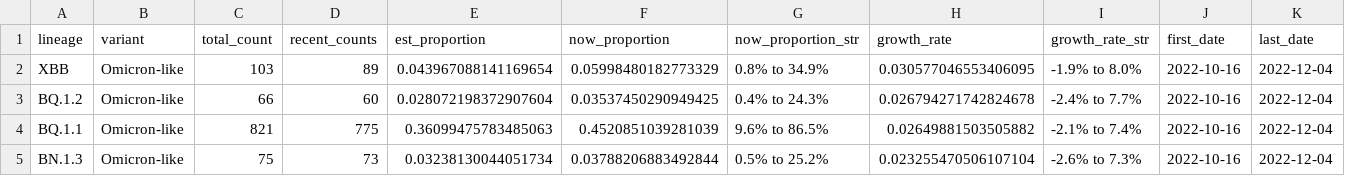
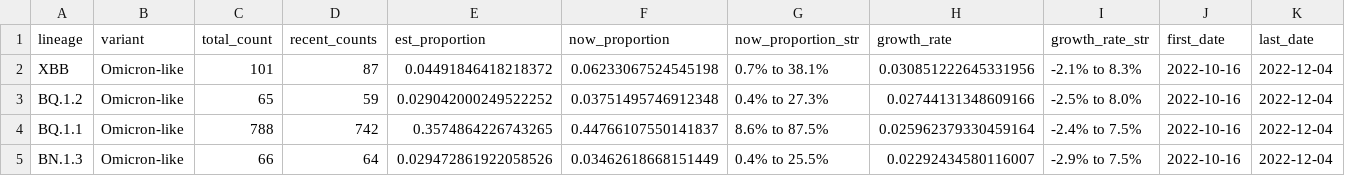
Before and after one commit to andersen-lab/lone_pine, a CSV file: resources/growth_rates.csv, drawn as a sheet; only a part is shown; the diff covers the shown part only; the diff names each change by its address in the sheet, - before the commit and + after, or states it on an @@ line.

Commit message:
Automated update of cases and sequences on 2023-02-08

```diff
--- a/resources/growth_rates.csv
+++ b/resources/growth_rates.csv
-C2 (total_count): 103
+C2 (total_count): 101
-D2 (recent_counts): 89
+D2 (recent_counts): 87
-E2 (est_proportion): 0.043967088141169654
+E2 (est_proportion): 0.04491846418218372
-F2 (now_proportion): 0.05998480182773329
+F2 (now_proportion): 0.06233067524545198
-G2 (now_proportion_str): 0.8% to 34.9%
+G2 (now_proportion_str): 0.7% to 38.1%
-H2 (growth_rate): 0.030577046553406095
+H2 (growth_rate): 0.030851222645331956
-I2 (growth_rate_str): -1.9% to 8.0%
+I2 (growth_rate_str): -2.1% to 8.3%
-C3 (total_count): 66
+C3 (total_count): 65
-D3 (recent_counts): 60
+D3 (recent_counts): 59
-E3 (est_proportion): 0.028072198372907604
+E3 (est_proportion): 0.029042000249522252
-F3 (now_proportion): 0.03537450290949425
+F3 (now_proportion): 0.03751495746912348
-G3 (now_proportion_str): 0.4% to 24.3%
+G3 (now_proportion_str): 0.4% to 27.3%
-H3 (growth_rate): 0.026794271742824678
+H3 (growth_rate): 0.02744131348609166
-I3 (growth_rate_str): -2.4% to 7.7%
+I3 (growth_rate_str): -2.5% to 8.0%
-C4 (total_count): 821
+C4 (total_count): 788
-D4 (recent_counts): 775
+D4 (recent_counts): 742
-E4 (est_proportion): 0.36099475783485063
+E4 (est_proportion): 0.3574864226743265
-F4 (now_proportion): 0.4520851039281039
+F4 (now_proportion): 0.44766107550141837
-G4 (now_proportion_str): 9.6% to 86.5%
+G4 (now_proportion_str): 8.6% to 87.5%
-H4 (growth_rate): 0.02649881503505882
+H4 (growth_rate): 0.025962379330459164
-I4 (growth_rate_str): -2.1% to 7.4%
+I4 (growth_rate_str): -2.4% to 7.5%
-C5 (total_count): 75
+C5 (total_count): 66
-D5 (recent_counts): 73
+D5 (recent_counts): 64
-E5 (est_proportion): 0.03238130044051734
+E5 (est_proportion): 0.029472861922058526
-F5 (now_proportion): 0.03788206883492844
+F5 (now_proportion): 0.03462618668151449
-G5 (now_proportion_str): 0.5% to 25.2%
+G5 (now_proportion_str): 0.4% to 25.5%
-H5 (growth_rate): 0.023255470506107104
+H5 (growth_rate): 0.02292434580116007
-I5 (growth_rate_str): -2.6% to 7.3%
+I5 (growth_rate_str): -2.9% to 7.5%
```
Also changed, not shown: 3 added rows, 1 removed row and 62 edited cells elsewhere in this file.
